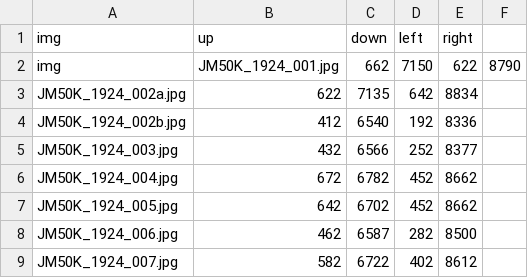
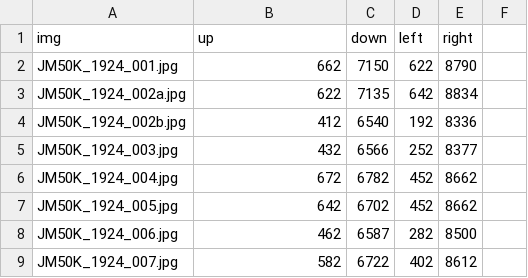
Before and after one commit to ianwang1204/20230726, a CSV file: estimatedContour.csv, drawn as a sheet; only a part is shown.

Commit message:
Update estimatedContour.csv

```diff
--- a/estimatedContour.csv
+++ b/estimatedContour.csv
@@ -1,3 +1,3 @@
 img,up,down,left,right
-img,JM50K_1924_001.jpg,662,7150,622,8790
+JM50K_1924_001.jpg,662,7150,622,8790
 JM50K_1924_002a.jpg,622,7135,642,8834
```
